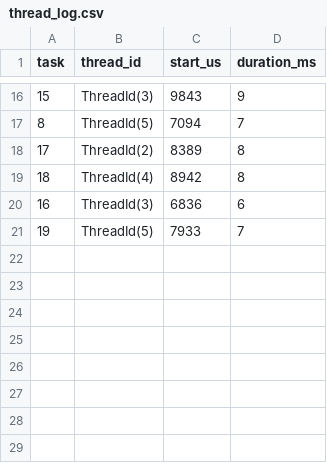
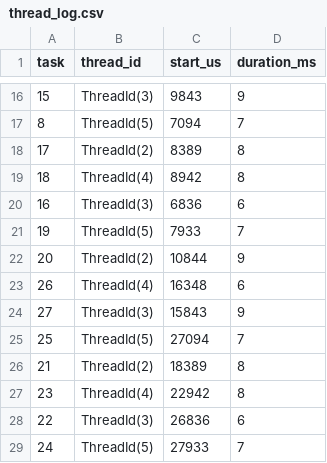
Before and after one commit to hermann-wenninger/play_with_actix, a CSV file: work_stealing_tokio/thread_log.csv, drawn as a sheet; only a part is shown, gaps mark what is left out; the diff names each change by its address in the sheet, - before the commit and + after, or states it on an @@ line.

Commit message:
threads 1 to 27

```diff
--- a/work_stealing_tokio/thread_log.csv
+++ b/work_stealing_tokio/thread_log.csv
+row 22: 20 | ThreadId(2) | 10844 | 9
+row 23: 26 | ThreadId(4) | 16348 | 6
+row 24: 27 | ThreadId(3) | 15843 | 9
+row 25: 25 | ThreadId(5) | 27094 | 7
+row 26: 21 | ThreadId(2) | 18389 | 8
+row 27: 23 | ThreadId(4) | 22942 | 8
+row 28: 22 | ThreadId(3) | 26836 | 6
+row 29: 24 | ThreadId(5) | 27933 | 7
```
